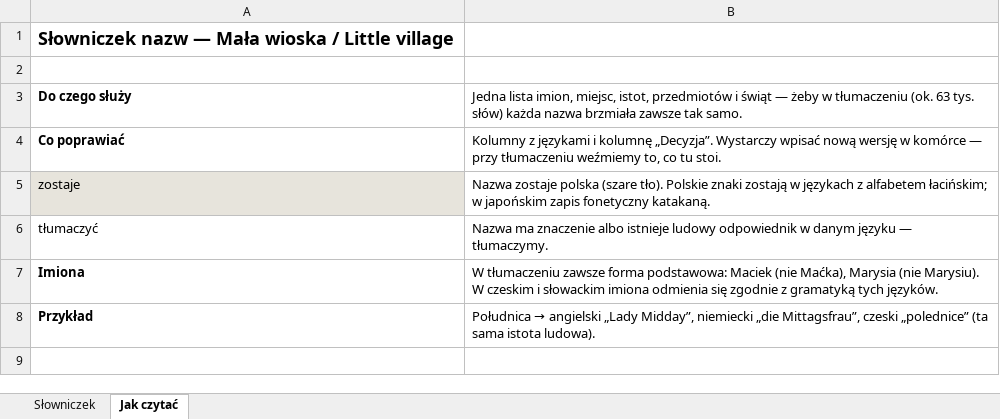
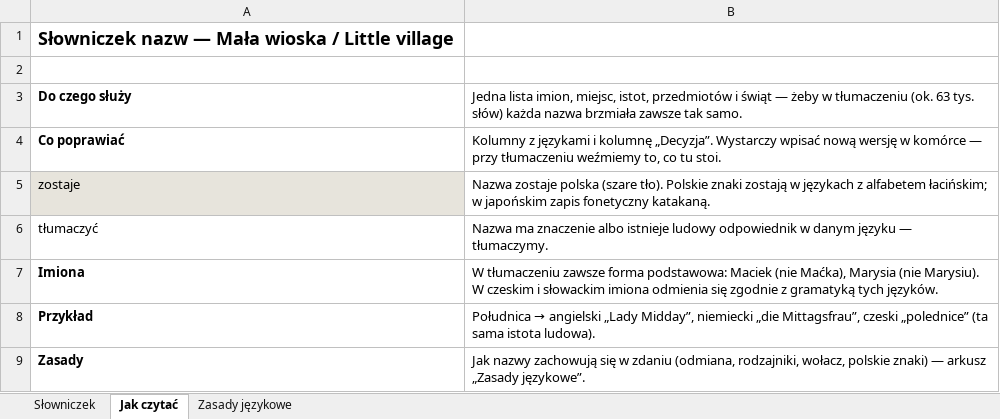
Before and after one commit to MichalPajor/littleVillage, an Excel workbook: tools/Translations/slowniczek.xlsx, sheet Jak czytać, drawn as a sheet; values as stored, in another font and other column widths than the file's, no borders; the diff names each change by its address in the sheet, - before the commit and + after, or states it on an @@ line.

Commit message:
docs: slowniczek po weryfikacji jezykoznawcy (82 poprawki, decyzje autora: Mr Ignacy, Staš, utopec, humilladero), nowe hasla Borowy, swita, gajowy, oplatek, kolacz, arkusz z zasadami jezykowymi

```diff
--- a/tools/Translations/slowniczek.xlsx (sheet Jak czytać)
+++ b/tools/Translations/slowniczek.xlsx (sheet Jak czytać)
+sheet tab: Zasady językowe
+row 9: Zasady | Jak nazwy zachowują się w zdaniu (odmiana, rodzajniki, wołacz, polskie znaki) — arkusz „Zasady językowe”.
```
Also changed, not shown: sheet Słowniczek.
